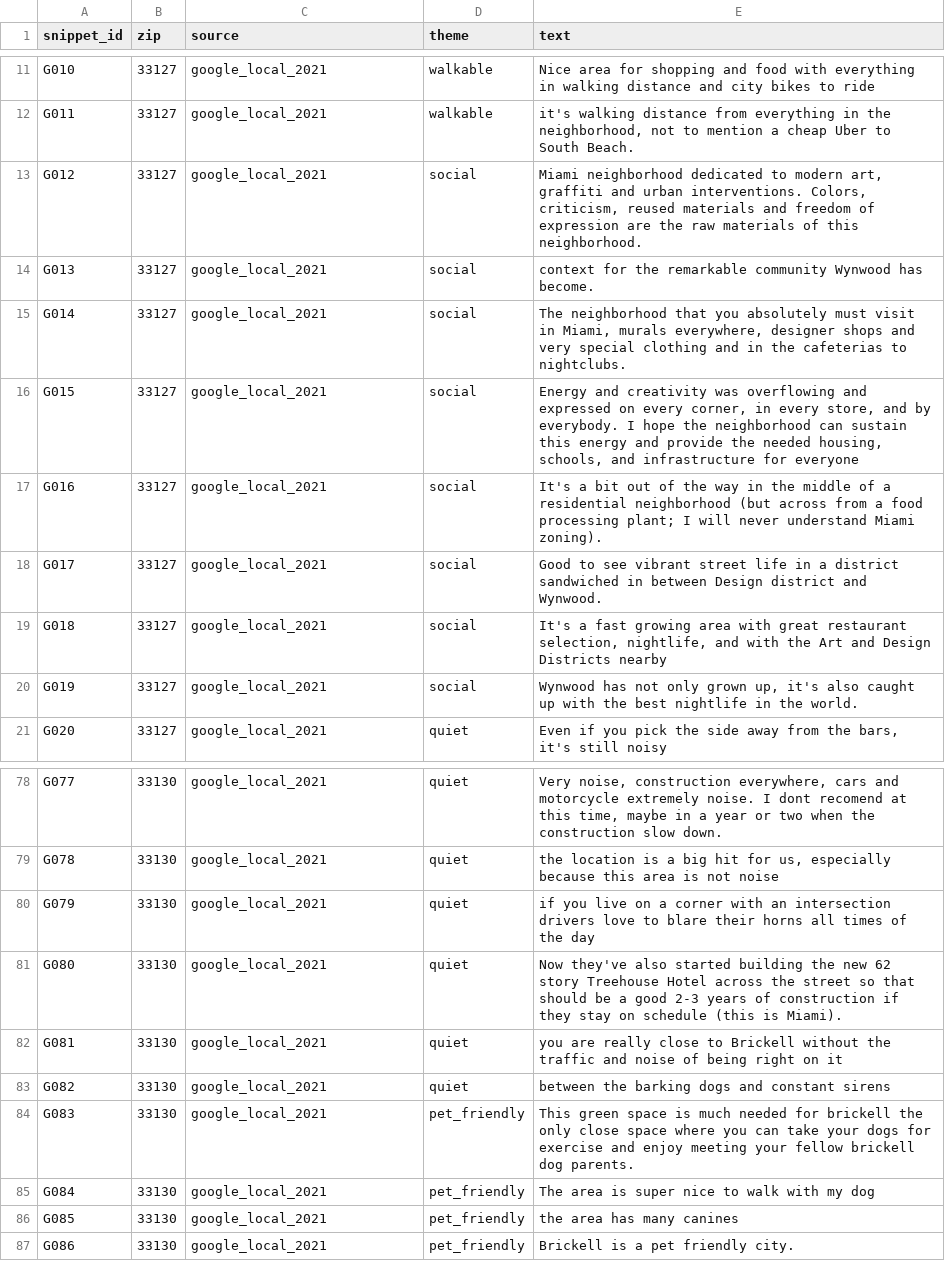
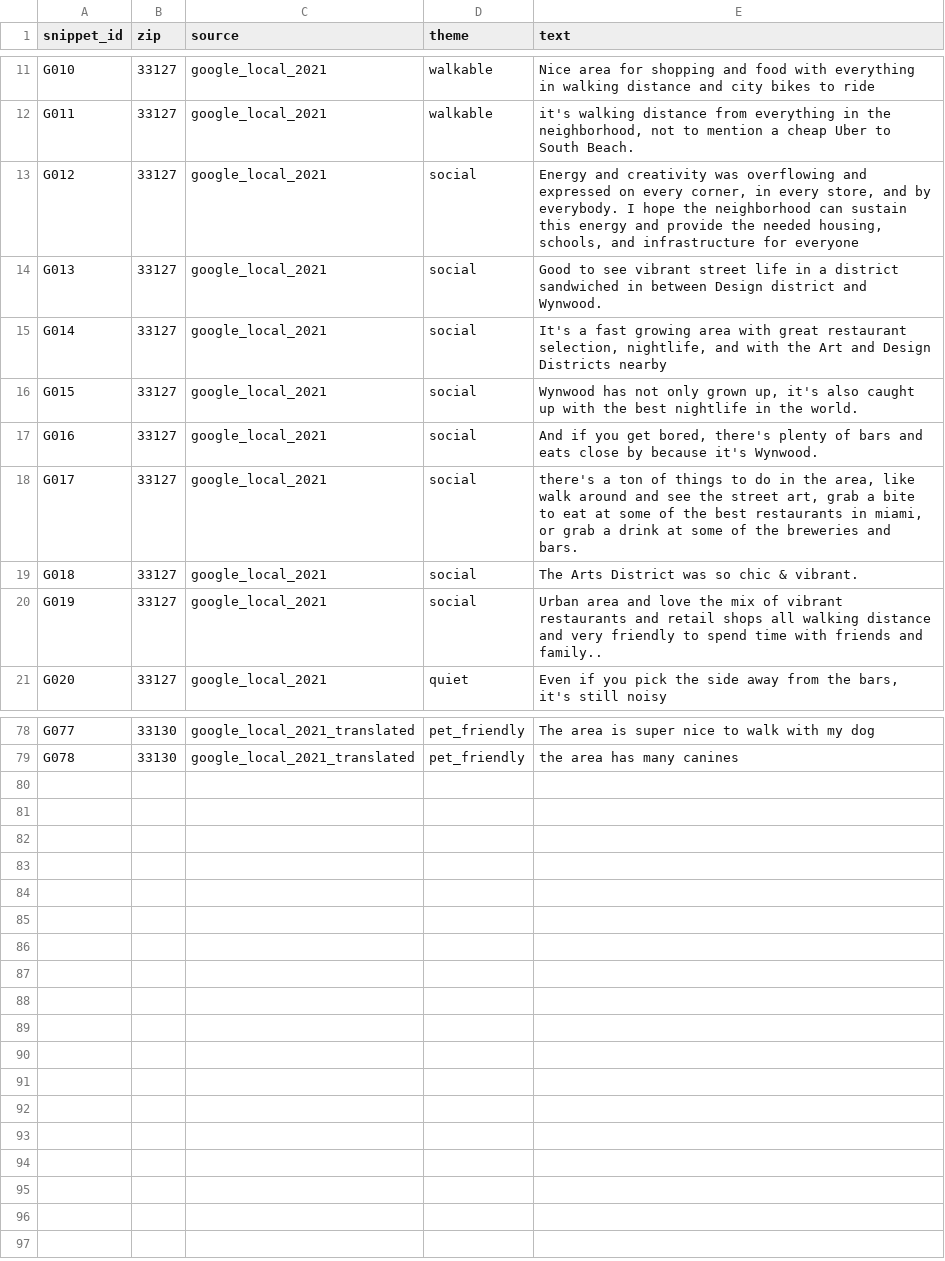
Before and after one commit to Break-Through-Tech/Flow-1A-responsible-ai-prototype-for-personalized-neighborhood-recommendations, a CSV file: data/crowd_text_snippets.csv, drawn as a sheet; only a part is shown, gaps mark what is left out; the diff covers the shown part only; the diff names each change by its address in the sheet, - before the commit and + after, or states it on an @@ line.

Commit message:
Task #13: address review (drop flagged rows, label translations, add build script)

```diff
--- a/data/crowd_text_snippets.csv
+++ b/data/crowd_text_snippets.csv
-E13 (text): Miami neighborhood dedicated to modern art, graffiti and urban interventions. Colors, criticism, reused materials and freedom of expression are the raw materials of this neighborhood.
+E13 (text): Energy and creativity was overflowing and expressed on every corner, in every store, and by everybody. I hope the neighborhood can sustain this energy and provide the needed housing, schools, and infrastructure for everyone
-E14 (text): context for the remarkable community Wynwood has become.
+E14 (text): Good to see vibrant street life in a district sandwiched in between Design district and Wynwood.
-E15 (text): The neighborhood that you absolutely must visit in Miami, murals everywhere, designer shops and very special clothing and in the cafeterias to nightclubs.
+E15 (text): It's a fast growing area with great restaurant selection, nightlife, and with the Art and Design Districts nearby
-E16 (text): Energy and creativity was overflowing and expressed on every corner, in every store, and by everybody. I hope the neighborhood can sustain this energy and provide the needed housing, schools, and infrastructure for everyone
+E16 (text): Wynwood has not only grown up, it's also caught up with the best nightlife in the world.
-E17 (text): It's a bit out of the way in the middle of a residential neighborhood (but across from a food processing plant; I will never understand Miami zoning).
+E17 (text): And if you get bored, there's plenty of bars and eats close by because it's Wynwood.
-E18 (text): Good to see vibrant street life in a district sandwiched in between Design district and Wynwood.
+E18 (text): there's a ton of things to do in the area, like walk around and see the street art, grab a bite to eat at some of the best restaurants in miami, or grab a drink at some of the breweries and bars.
-E19 (text): It's a fast growing area with great restaurant selection, nightlife, and with the Art and Design Districts nearby
+E19 (text): The Arts District was so chic & vibrant.
-E20 (text): Wynwood has not only grown up, it's also caught up with the best nightlife in the world.
+E20 (text): Urban area and love the mix of vibrant restaurants and retail shops all walking distance and very friendly to spend time with friends and family..
-C78:C79 (source): google_local_2021
+C78:C79 (source): google_local_2021_translated
-D78:D79 (theme): quiet
+D78:D79 (theme): pet_friendly
-E78 (text): Very noise, construction everywhere, cars and motorcycle extremely noise. I dont recomend at this time, maybe in a year or two when the construction slow down.
+E78 (text): The area is super nice to walk with my dog
-E79 (text): the location is a big hit for us, especially because this area is not noise
+E79 (text): the area has many canines
-row 80: G079 | 33130 | google_local_2021 | quiet | if you live on a corner with an intersection drivers love to blare their horns all times of the day
-row 81: G080 | 33130 | google_local_2021 | quiet | Now they've also started building the new 62 story Treehouse Hotel across the street so that should be a good 2-3 years of construction if they stay on schedule (this is Miami).
-row 82: G081 | 33130 | google_local_2021 | quiet | you are really close to Brickell without the traffic and noise of being right on it
-row 83: G082 | 33130 | google_local_2021 | quiet | between the barking dogs and constant sirens
-row 84: G083 | 33130 | google_local_2021 | pet_friendly | This green space is much needed for brickell the only close space where you can take your dogs for exercise and enjoy meeting your fellow brickell dog parents.
-row 85: G084 | 33130 | google_local_2021 | pet_friendly | The area is super nice to walk with my dog
-row 86: G085 | 33130 | google_local_2021 | pet_friendly | the area has many canines
-row 87: G086 | 33130 | google_local_2021 | pet_friendly | Brickell is a pet friendly city.
```
Also changed, not shown: 91 edited cells elsewhere in this file, 3 other files.
